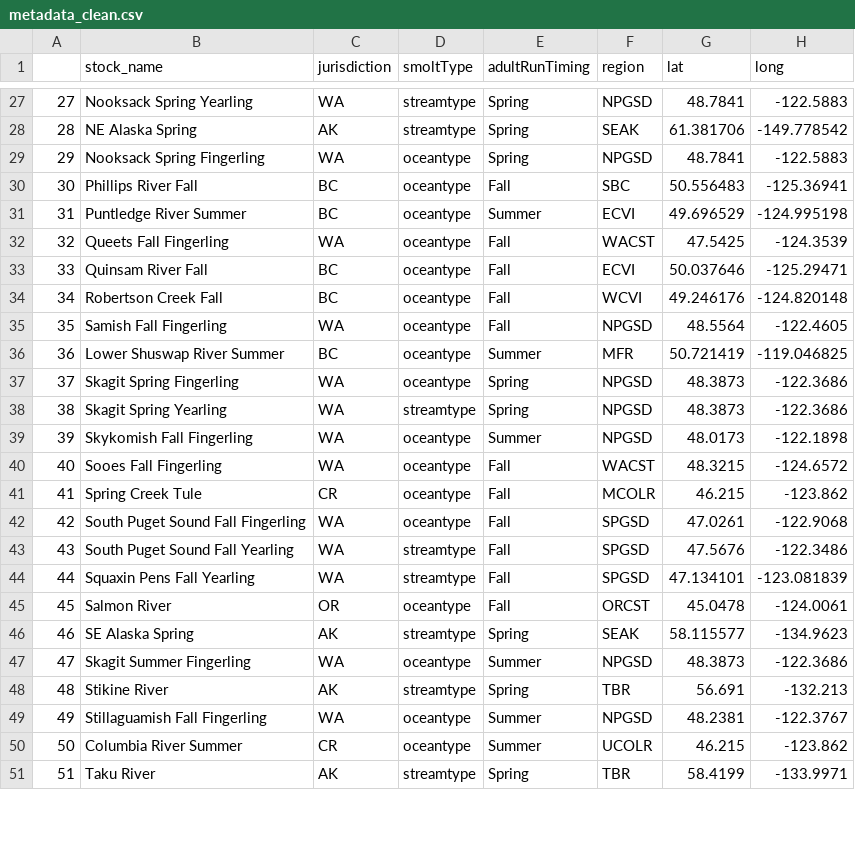
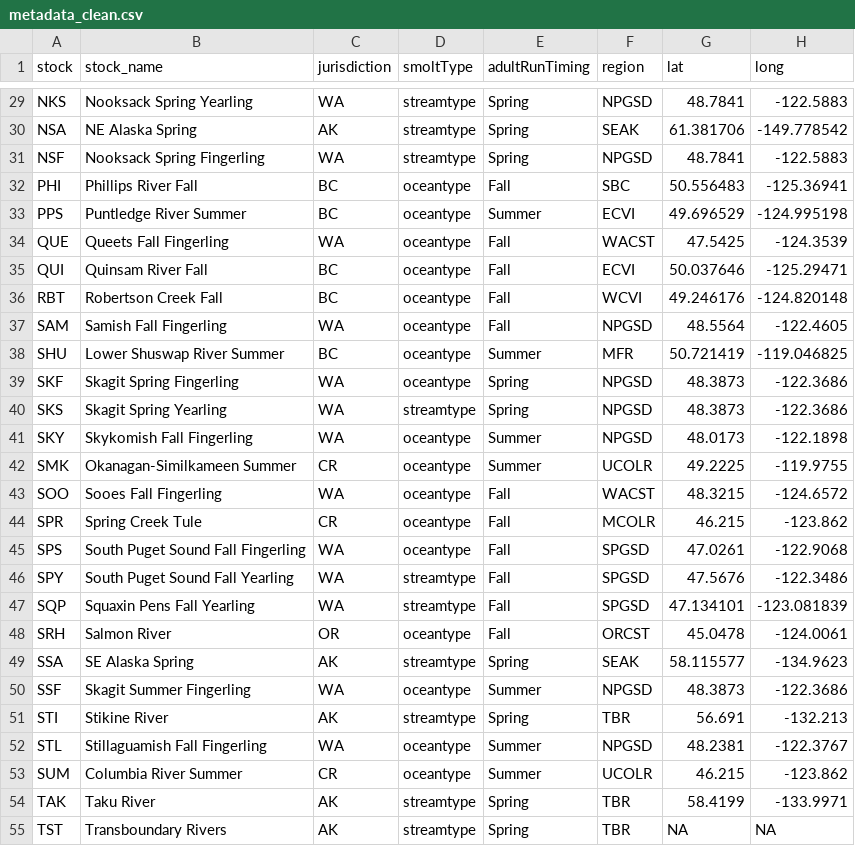
Before and after one commit to CamFreshwater/chinDyn, a CSV file: data/salmonData/metadata_clean.csv, drawn as a sheet; only a part is shown, gaps mark what is left out; the diff covers the shown part only.

```diff
--- a/data/salmonData/metadata_clean.csv
+++ b/data/salmonData/metadata_clean.csv
@@ -1 +1 @@
-,stock_name,jurisdiction,smoltType,adultRunTiming,region,lat,long
+stock,stock_name,jurisdiction,smoltType,adultRunTiming,region,lat,long
@@ -27,25 +29,27 @@
-27,Nooksack Spring Yearling,WA,streamtype,Spring,NPGSD,48.7841,-122.5883
-28,NE Alaska Spring,AK,streamtype,Spring,SEAK,61.381706,-149.778542
-29,Nooksack Spring Fingerling,WA,oceantype,Spring,NPGSD,48.7841,-122.5883
-30,Phillips River Fall,BC,oceantype,Fall,SBC,50.556483,-125.36941
-31,Puntledge River Summer,BC,oceantype,Summer,ECVI,49.696529,-124.995198
-32,Queets Fall Fingerling,WA,oceantype,Fall,WACST,47.5425,-124.3539
-33,Quinsam River Fall,BC,oceantype,Fall,ECVI,50.037646,-125.29471
-34,Robertson Creek Fall,BC,oceantype,Fall,WCVI,49.246176,-124.820148
-35,Samish Fall Fingerling,WA,oceantype,Fall,NPGSD,48.5564,-122.4605
-36,Lower Shuswap River Summer,BC,oceantype,Summer,MFR,50.721419,-119.046825
-37,Skagit Spring Fingerling,WA,oceantype,Spring,NPGSD,48.3873,-122.3686
-38,Skagit Spring Yearling,WA,streamtype,Spring,NPGSD,48.3873,-122.3686
-39,Skykomish Fall Fingerling,WA,oceantype,Summer,NPGSD,48.0173,-122.1898
-40,Sooes Fall Fingerling,WA,oceantype,Fall,WACST,48.3215,-124.6572
-41,Spring Creek Tule,CR,oceantype,Fall,MCOLR,46.215,-123.862
-42,South Puget Sound Fall Fingerling,WA,oceantype,Fall,SPGSD,47.0261,-122.9068
-43,South Puget Sound Fall Yearling,WA,streamtype,Fall,SPGSD,47.5676,-122.3486
-44,Squaxin Pens Fall Yearling,WA,streamtype,Fall,SPGSD,47.134101,-123.081839
-45,Salmon River,OR,oceantype,Fall,ORCST,45.0478,-124.0061
-46,SE Alaska Spring,AK,streamtype,Spring,SEAK,58.115577,-134.9623
-47,Skagit Summer Fingerling,WA,oceantype,Summer,NPGSD,48.3873,-122.3686
-48,Stikine River,AK,streamtype,Spring,TBR,56.691,-132.213
-49,Stillaguamish Fall Fingerling,WA,oceantype,Summer,NPGSD,48.2381,-122.3767
-50,Columbia River Summer,CR,oceantype,Summer,UCOLR,46.215,-123.862
-51,Taku River,AK,streamtype,Spring,TBR,58.4199,-133.9971
+NKS,Nooksack Spring Yearling,WA,streamtype,Spring,NPGSD,48.7841,-122.5883
+NSA,NE Alaska Spring,AK,streamtype,Spring,SEAK,61.381706,-149.778542
+NSF,Nooksack Spring Fingerling,WA,streamtype,Spring,NPGSD,48.7841,-122.5883
+PHI,Phillips River Fall,BC,oceantype,Fall,SBC,50.556483,-125.36941
+PPS,Puntledge River Summer,BC,oceantype,Summer,ECVI,49.696529,-124.995198
+QUE,Queets Fall Fingerling,WA,oceantype,Fall,WACST,47.5425,-124.3539
+QUI,Quinsam River Fall,BC,oceantype,Fall,ECVI,50.037646,-125.29471
+RBT,Robertson Creek Fall,BC,oceantype,Fall,WCVI,49.246176,-124.820148
+SAM,Samish Fall Fingerling,WA,oceantype,Fall,NPGSD,48.5564,-122.4605
+SHU,Lower Shuswap River Summer,BC,oceantype,Summer,MFR,50.721419,-119.046825
+SKF,Skagit Spring Fingerling,WA,oceantype,Spring,NPGSD,48.3873,-122.3686
+SKS,Skagit Spring Yearling,WA,streamtype,Spring,NPGSD,48.3873,-122.3686
+SKY,Skykomish Fall Fingerling,WA,oceantype,Summer,NPGSD,48.0173,-122.1898
+SMK,Okanagan-Similkameen Summer,CR,oceantype,Summer,UCOLR,49.2225,-119.9755
+SOO,Sooes Fall Fingerling,WA,oceantype,Fall,WACST,48.3215,-124.6572
+SPR,Spring Creek Tule,CR,oceantype,Fall,MCOLR,46.215,-123.862
+SPS,South Puget Sound Fall Fingerling,WA,oceantype,Fall,SPGSD,47.0261,-122.9068
+SPY,South Puget Sound Fall Yearling,WA,streamtype,Fall,SPGSD,47.5676,-122.3486
+SQP,Squaxin Pens Fall Yearling,WA,streamtype,Fall,SPGSD,47.134101,-123.081839
+SRH,Salmon River,OR,oceantype,Fall,ORCST,45.0478,-124.0061
+SSA,SE Alaska Spring,AK,streamtype,Spring,SEAK,58.115577,-134.9623
+SSF,Skagit Summer Fingerling,WA,oceantype,Summer,NPGSD,48.3873,-122.3686
+STI,Stikine River,AK,streamtype,Spring,TBR,56.691,-132.213
+STL,Stillaguamish Fall Fingerling,WA,oceantype,Summer,NPGSD,48.2381,-122.3767
+SUM,Columbia River Summer,CR,oceantype,Summer,UCOLR,46.215,-123.862
+TAK,Taku River,AK,streamtype,Spring,TBR,58.4199,-133.9971
+TST,Transboundary Rivers,AK,streamtype,Spring,TBR,NA,NA
```
Also changed, not shown: 2 added rows and 30 edited cells elsewhere in this file, data/salmonData/metadata.csv, 2 other files.
